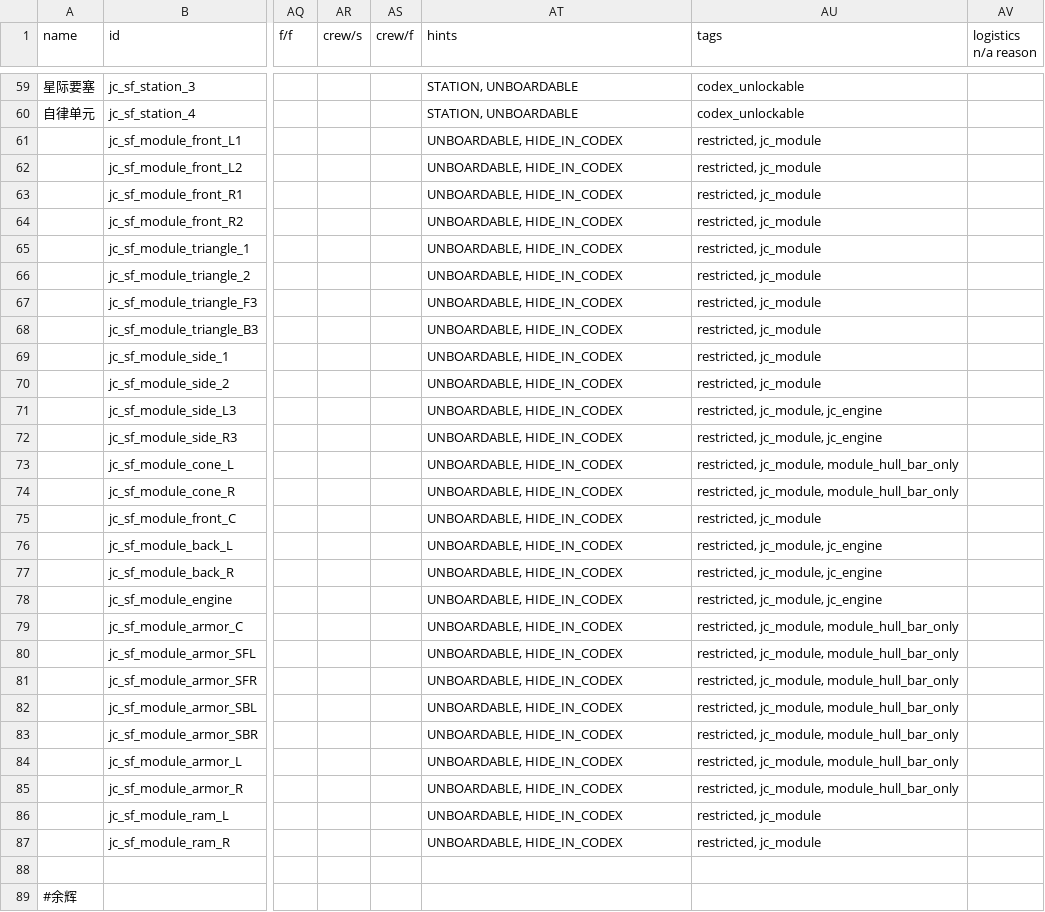
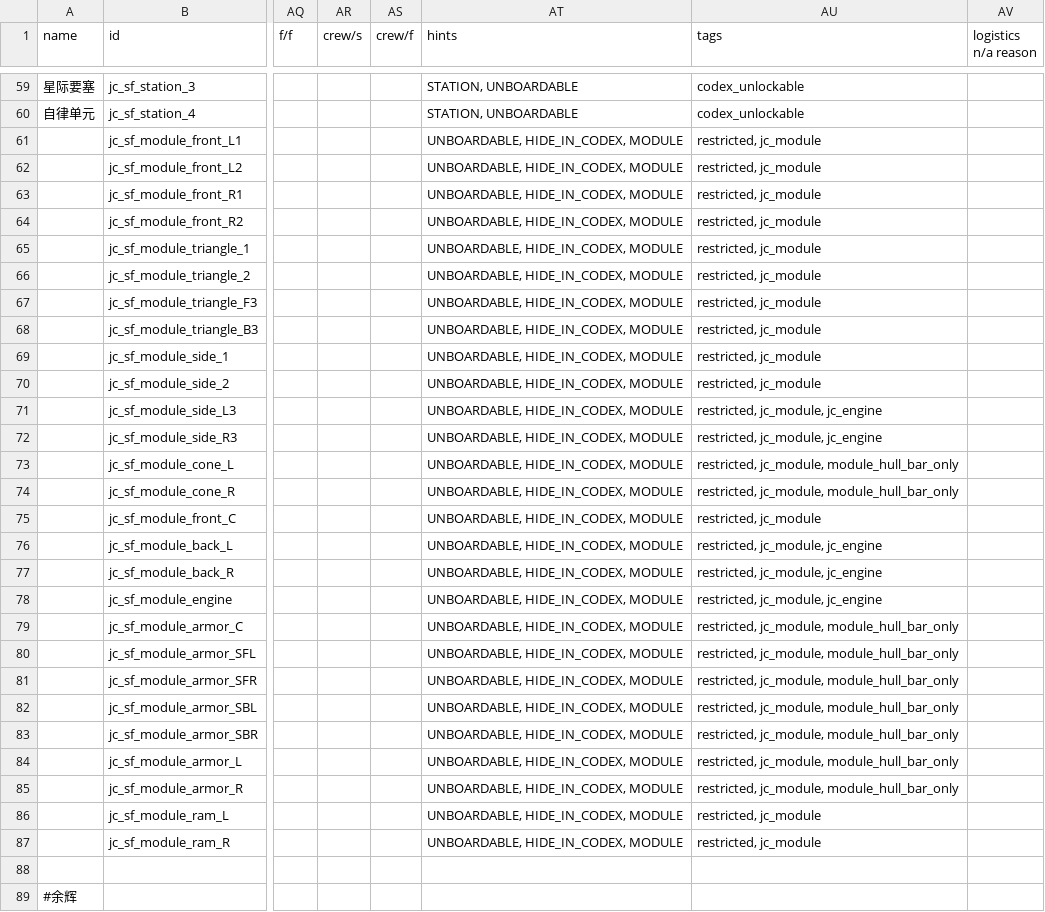
Before and after one commit to JCan2233/SF, a CSV file: data/hulls/ship_data.csv, drawn as a sheet; only a part is shown, gaps mark what is left out; the diff covers the shown part only; the diff names each change by its address in the sheet, - before the commit and + after, or states it on an @@ line.

Commit message:
Update ship_data.csv

```diff
--- a/data/hulls/ship_data.csv
+++ b/data/hulls/ship_data.csv
-AT61:AT87 (hints): UNBOARDABLE, HIDE_IN_CODEX
+AT61:AT87 (hints): UNBOARDABLE, HIDE_IN_CODEX, MODULE
```
Also changed, not shown: 11 edited cells elsewhere in this file.
